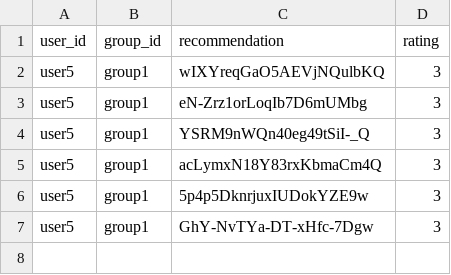
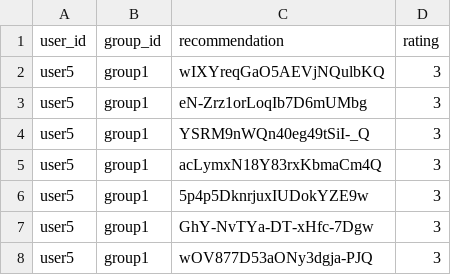
Before and after one commit to demondeployer7/dss, a CSV file: recommendation_ratings.csv, drawn as a sheet.

Commit message:
Update recommendation_ratings.csv via Streamlit app

```diff
--- a/recommendation_ratings.csv
+++ b/recommendation_ratings.csv
@@ -7 +7,2 @@ user5,group1,5p4p5DknrjuxIUDokYZE9w,3
 user5,group1,GhY-NvTYa-DT-xHfc-7Dgw,3
+user5,group1,wOV877D53aONy3dgja-PJQ,3
```
